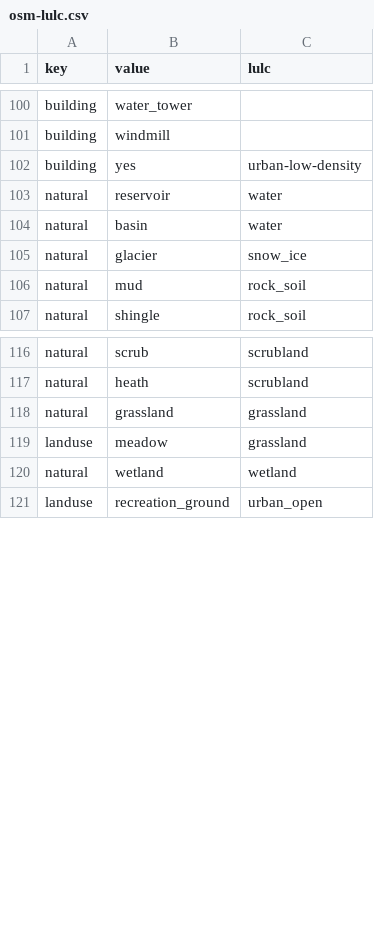
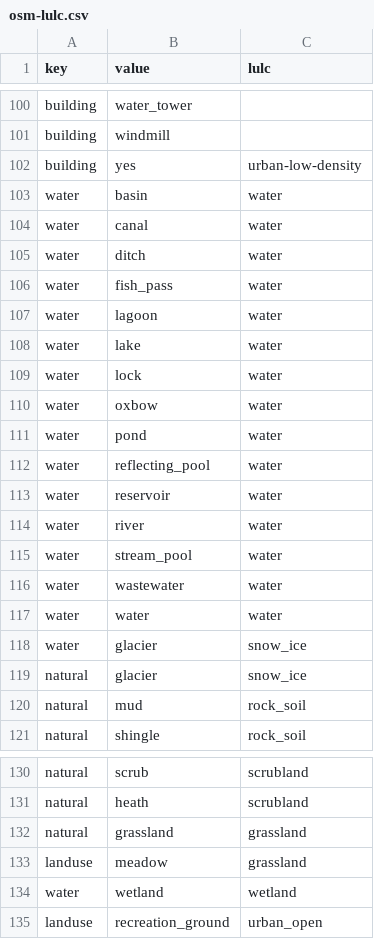
Before and after one commit to stevenpawley/canada-census, a CSV file: data/tables/osm-lulc.csv, drawn as a sheet; only a part is shown, gaps mark what is left out.

```diff
--- a/data/tables/osm-lulc.csv
+++ b/data/tables/osm-lulc.csv
@@ -102,4 +102,18 @@ building,windmill,
 building,yes,urban-low-density
-natural,reservoir,water
-natural,basin,water
+water,basin,water
+water,canal,water
+water,ditch,water
+water,fish_pass,water
+water,lagoon,water
+water,lake,water
+water,lock,water
+water,oxbow,water
+water,pond,water
+water,reflecting_pool,water
+water,reservoir,water
+water,river,water
+water,stream_pool,water
+water,wastewater,water
+water,water,water
+water,glacier,snow_ice
 natural,glacier,snow_ice
@@ -119,3 +133,3 @@ natural,grassland,grassland
 landuse,meadow,grassland
-natural,wetland,wetland
+water,wetland,wetland
 landuse,recreation_ground,urban_open
```
Also changed, not shown: 1 other file.
